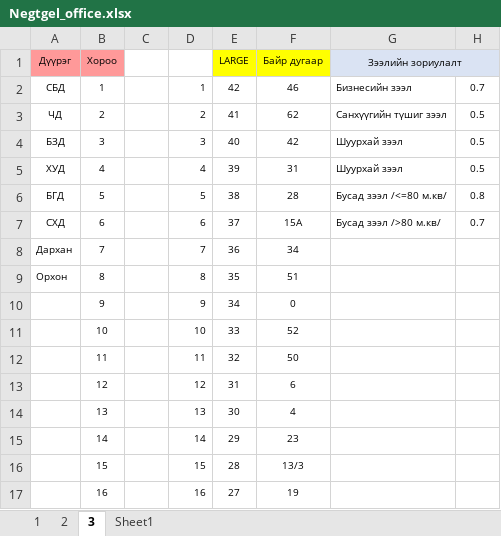
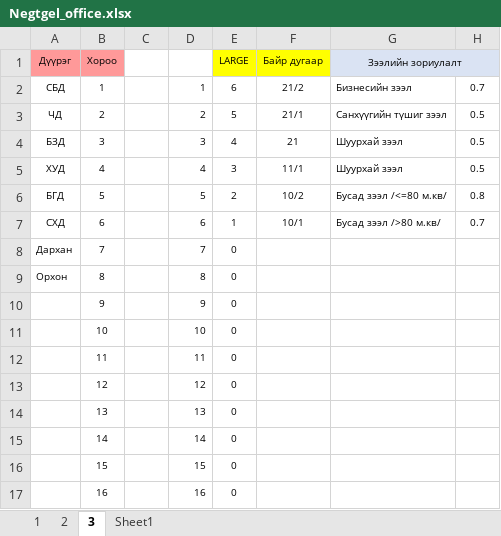
Before and after one commit to Renchint/Office, an Excel workbook: 04_Excel/Negtgel_office.xlsx, sheet 3, drawn as a sheet; only a part is shown; values as stored, in another font and other column widths than the file's, no borders; the diff covers the shown part only; the diff names each change by its address in the sheet, - before the commit and + after, or states it on an @@ line.

```diff
--- a/04_Excel/Negtgel_office.xlsx (sheet 3)
+++ b/04_Excel/Negtgel_office.xlsx (sheet 3)
-E2 (LARGE): 42
+E2 (LARGE): 6
-F2 (Байр дугаар): 46
+F2 (Байр дугаар): 21/2
-E3 (LARGE): 41
+E3 (LARGE): 5
-F3 (Байр дугаар): 62
+F3 (Байр дугаар): 21/1
-E4 (LARGE): 40
+E4 (LARGE): 4
-F4 (Байр дугаар): 42
+F4 (Байр дугаар): 21
-E5 (LARGE): 39
+E5 (LARGE): 3
-F5 (Байр дугаар): 31
+F5 (Байр дугаар): 11/1
-E6 (LARGE): 38
+E6 (LARGE): 2
-F6 (Байр дугаар): 28
+F6 (Байр дугаар): 10/2
-E7 (LARGE): 37
+E7 (LARGE): 1
-F7 (Байр дугаар): 15А
+F7 (Байр дугаар): 10/1
-E8 (LARGE): 36
+E8 (LARGE): 0
-F8 (Байр дугаар): 34
+F8 (Байр дугаар): (empty)
-E9 (LARGE): 35
+E9 (LARGE): 0
-F9 (Байр дугаар): 51
+F9 (Байр дугаар): (empty)
-E10 (LARGE): 34
+E10 (LARGE): 0
-F10 (Байр дугаар): 0
+F10 (Байр дугаар): (empty)
-E11 (LARGE): 33
+E11 (LARGE): 0
-F11 (Байр дугаар): 52
+F11 (Байр дугаар): (empty)
-E12 (LARGE): 32
+E12 (LARGE): 0
-F12 (Байр дугаар): 50
+F12 (Байр дугаар): (empty)
-E13 (LARGE): 31
+E13 (LARGE): 0
-F13 (Байр дугаар): 6
+F13 (Байр дугаар): (empty)
-E14 (LARGE): 30
+E14 (LARGE): 0
-F14 (Байр дугаар): 4
+F14 (Байр дугаар): (empty)
-E15 (LARGE): 29
+E15 (LARGE): 0
-F15 (Байр дугаар): 23
+F15 (Байр дугаар): (empty)
-E16 (LARGE): 28
+E16 (LARGE): 0
-F16 (Байр дугаар): 13/3
+F16 (Байр дугаар): (empty)
-E17 (LARGE): 27
+E17 (LARGE): 0
-F17 (Байр дугаар): 19
+F17 (Байр дугаар): (empty)
```
Also changed, not shown: 52 edited cells elsewhere in this sheet, sheet 2, sheet 1, hidden cells, 05_Steamlit/Negtgel_office.xlsx, 7 other files.
